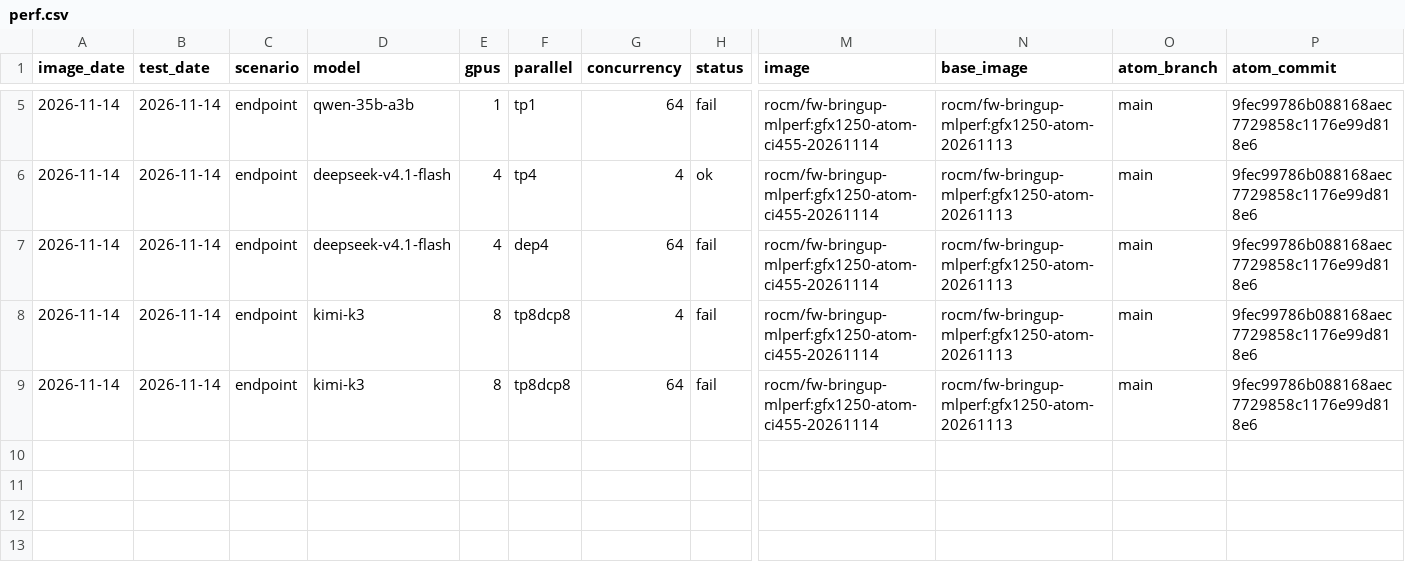
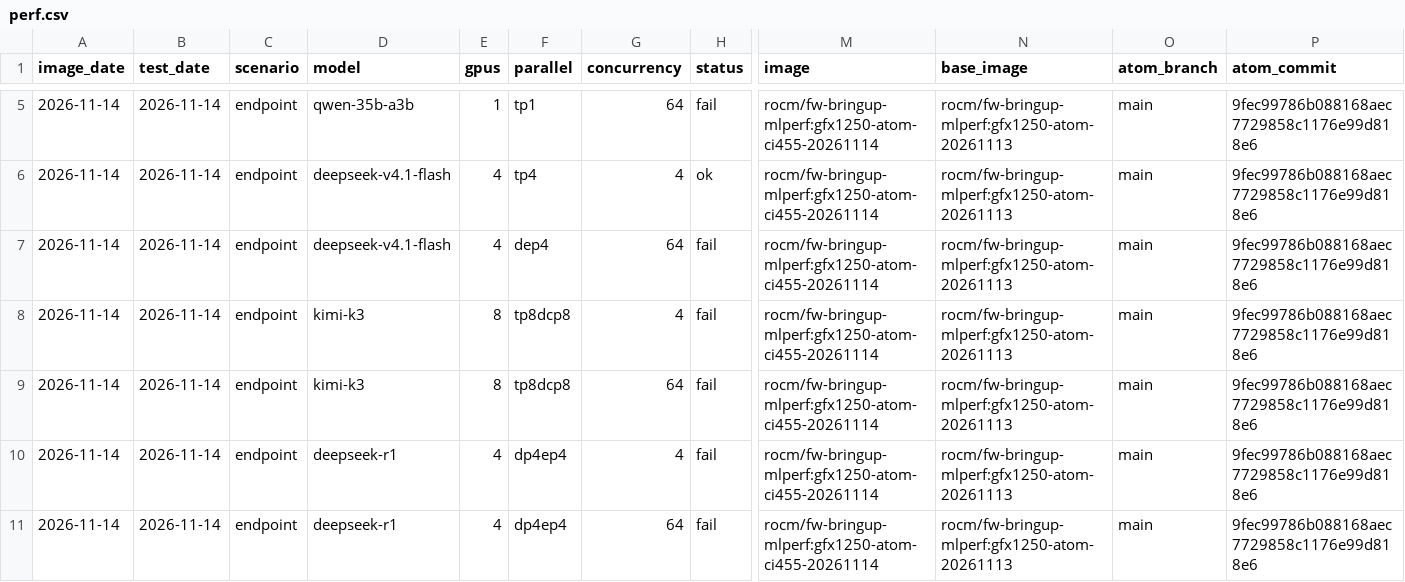
Before and after one commit to ROCm/ATOM, a CSV file: recipes/455-CI/perf.csv, drawn as a sheet; only a part is shown, gaps mark what is left out; rows hold the shown columns only; the diff names each change by its address in the sheet, - before the commit and + after, or states it on an @@ line.

Commit message:
[455-CI] 20261114 deepseek-r1 rerun: prefix cache and chunked prefill on
DeepSeek R1 again on the 2026-11-14 image with the recipe at 6941c359:
GSM8K 0.9568; c4 and c64 still fail on main, now from one cause only, the
chat-template TypeError on history tool-call arguments (95% of samples).
No turn is unschedulable any more and there was no GPU fault.

With only ROCm/ATOM#3345's changes on the same ATOM, R1 passes: GSM8K
0.9553, c4 146/146 samples (8.02 tok/s/GPU), c64 1220/1220 (94.65) and
1197/1197 (85.55) in a second run, no GPU fault. #3345 is the follow-up
and is listed in pending_fixes.csv. The rows mark the rerun; the first
run's files stay in history.

```diff
--- a/recipes/455-CI/perf.csv
+++ b/recipes/455-CI/perf.csv
+row 10: 2026-11-14 | 2026-11-14 | endpoint | deepseek-r1 | 4 | dp4ep4 | 4 | fail | rocm/fw-bringup-mlperf:gfx1250-atom-ci455-20261114 | rocm/fw-bringup-mlperf:gfx1250-atom-20261113 | main | 9fec99786b088168aec7729858c1176e99d818e6
+row 11: 2026-11-14 | 2026-11-14 | endpoint | deepseek-r1 | 4 | dp4ep4 | 64 | fail | rocm/fw-bringup-mlperf:gfx1250-atom-ci455-20261114 | rocm/fw-bringup-mlperf:gfx1250-atom-20261113 | main | 9fec99786b088168aec7729858c1176e99d818e6
```
Also changed, not shown: recipes/455-CI/accuracy.csv, recipes/455-CI/followups.csv, 16 other files.
